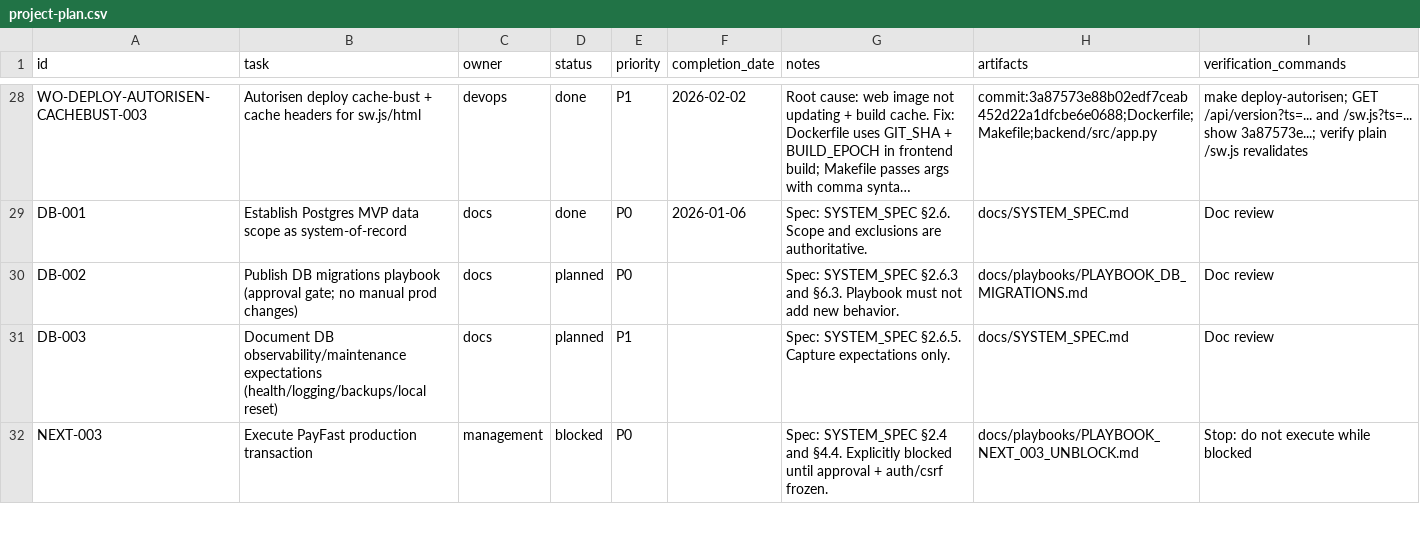
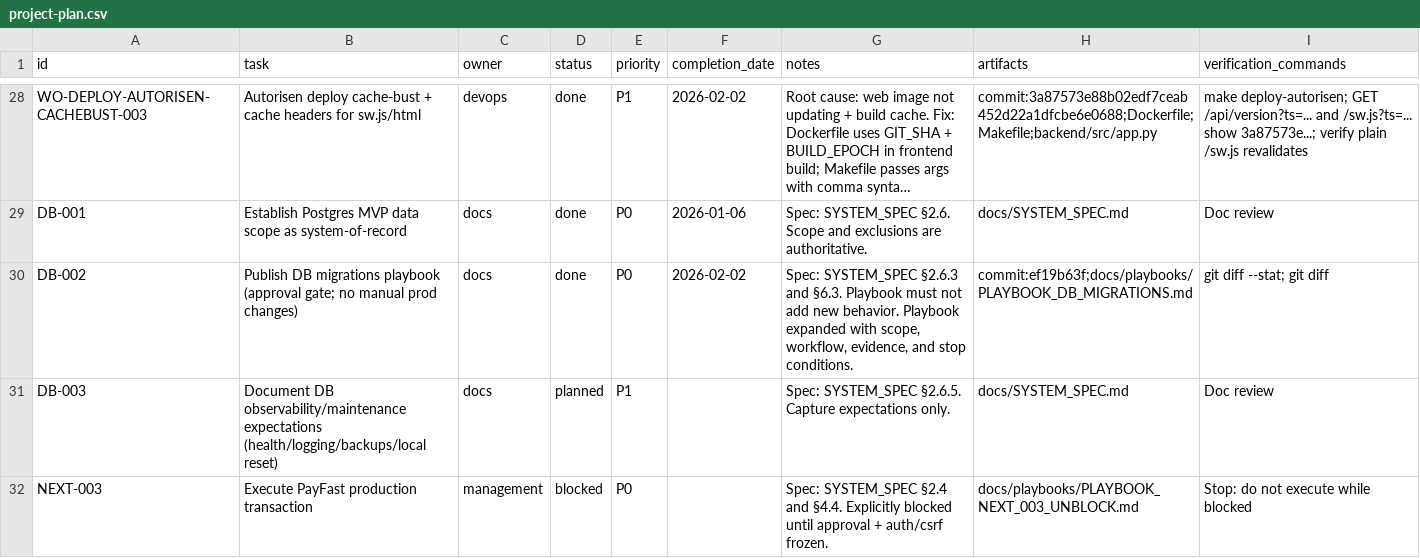
Before and after one commit to robert1948/autorisen, a CSV file: docs/project-plan.csv, drawn as a sheet; only a part is shown, gaps mark what is left out; long unchanged cells end in …; the diff names each change by its address in the sheet, - before the commit and + after, or states it on an @@ line.

Commit message:
chore(ssot): close DB-002 and reference implementation commit

```diff
--- a/docs/project-plan.csv
+++ b/docs/project-plan.csv
-D30 (status): planned
+D30 (status): done
-F30 (completion_date): (empty)
+F30 (completion_date): 2026-02-02
-G30 (notes): …new behavior.
+G30 (notes): …new behavior. Playbook expanded with scope, workflow, evidence, and stop conditions.
-H30 (artifacts): docs/playbooks/PLAYBOOK_DB_MIGRATIONS.md
+H30 (artifacts): commit:ef19b63f;docs/playbooks/PLAYBOOK_DB_MIGRATIONS.md
-I30 (verification_commands): Doc review
+I30 (verification_commands): git diff --stat; git diff
```
